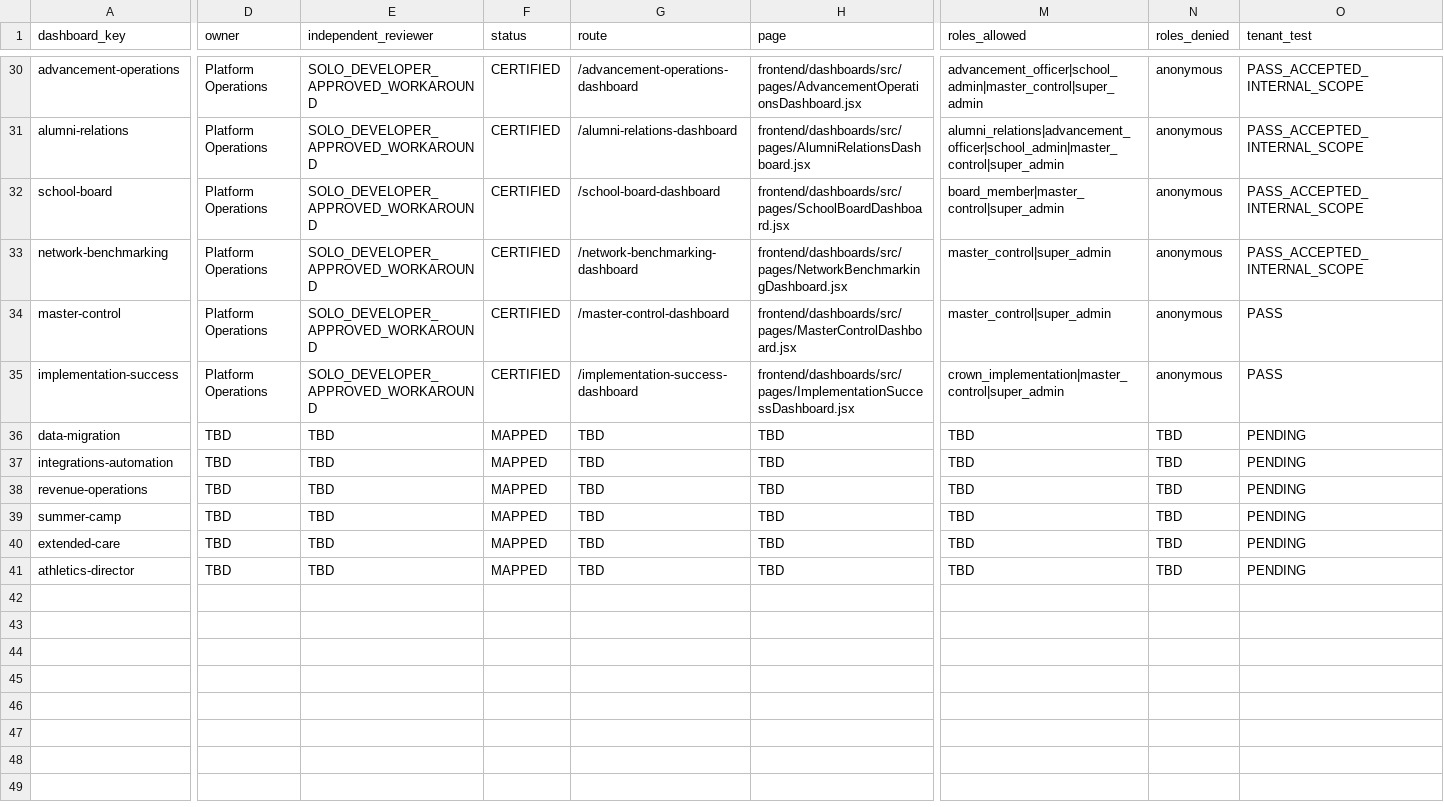
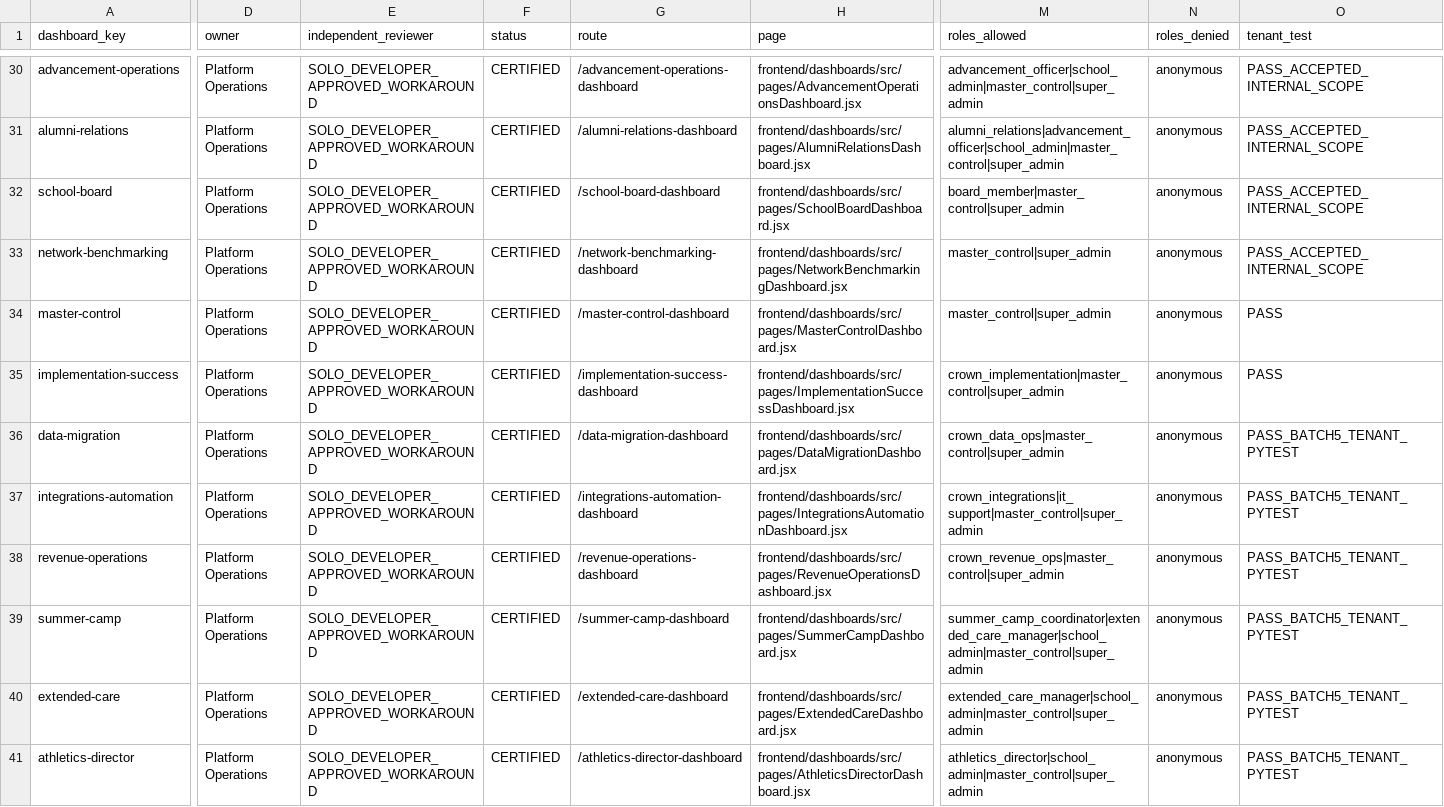
Before and after one commit to Arete0920/Crown-CSMS, a CSV file: docs/dashboard-completion/DASHBOARD_CERTIFICATION_MATRIX_V2.csv, drawn as a sheet; only a part is shown, gaps mark what is left out; the diff covers the shown part only; the diff names each change by its address in the sheet, - before the commit and + after, or states it on an @@ line.

Commit message:
cert(batch5): complete remaining dashboard certification
Promotes the final six Batch 5 dashboards to certified internal dashboard scope after same-SHA CI settlement.

Includes strict tenant dashboard wiring, supplemental Batch 5 payload support, focused backend proof coverage, frontend template proof hardening, sandbox evidence cleanup, and dashboard certification state/matrix promotion to 40/40.

```diff
--- a/docs/dashboard-completion/DASHBOARD_CERTIFICATION_MATRIX_V2.csv
+++ b/docs/dashboard-completion/DASHBOARD_CERTIFICATION_MATRIX_V2.csv
-D36:D41 (owner): TBD
+D36:D41 (owner): Platform Operations
-E36:E41 (independent_reviewer): TBD
+E36:E41 (independent_reviewer): SOLO_DEVELOPER_APPROVED_WORKAROUND
-F36:F41 (status): MAPPED
+F36:F41 (status): CERTIFIED
-G36 (route): TBD
+G36 (route): /data-migration-dashboard
-H36 (page): TBD
+H36 (page): frontend/dashboards/src/pages/DataMigrationDashboard.jsx
-M36 (roles_allowed): TBD
+M36 (roles_allowed): crown_data_ops|master_control|super_admin
-N36:N41 (roles_denied): TBD
+N36:N41 (roles_denied): anonymous
-O36:O41 (tenant_test): PENDING
+O36:O41 (tenant_test): PASS_BATCH5_TENANT_PYTEST
-G37 (route): TBD
+G37 (route): /integrations-automation-dashboard
-H37 (page): TBD
+H37 (page): frontend/dashboards/src/pages/IntegrationsAutomationDashboard.jsx
-M37 (roles_allowed): TBD
+M37 (roles_allowed): crown_integrations|it_support|master_control|super_admin
-G38 (route): TBD
+G38 (route): /revenue-operations-dashboard
-H38 (page): TBD
+H38 (page): frontend/dashboards/src/pages/RevenueOperationsDashboard.jsx
-M38 (roles_allowed): TBD
+M38 (roles_allowed): crown_revenue_ops|master_control|super_admin
-G39 (route): TBD
+G39 (route): /summer-camp-dashboard
-H39 (page): TBD
+H39 (page): frontend/dashboards/src/pages/SummerCampDashboard.jsx
-M39 (roles_allowed): TBD
+M39 (roles_allowed): summer_camp_coordinator|extended_care_manager|school_admin|master_control|super_admin
-G40 (route): TBD
+G40 (route): /extended-care-dashboard
-H40 (page): TBD
+H40 (page): frontend/dashboards/src/pages/ExtendedCareDashboard.jsx
-M40 (roles_allowed): TBD
+M40 (roles_allowed): extended_care_manager|school_admin|master_control|super_admin
-G41 (route): TBD
+G41 (route): /athletics-director-dashboard
-H41 (page): TBD
+H41 (page): frontend/dashboards/src/pages/AthleticsDirectorDashboard.jsx
-M41 (roles_allowed): TBD
+M41 (roles_allowed): athletics_director|school_admin|master_control|super_admin
```
Also changed, not shown: 36 edited cells elsewhere in this file, 17 other files.
